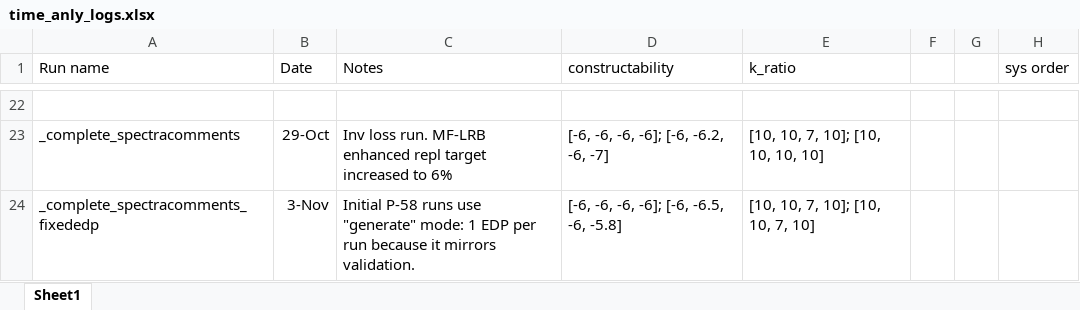
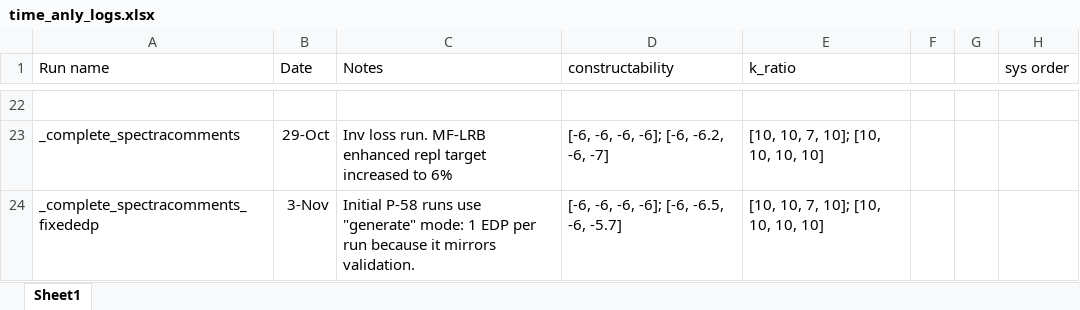
Before and after one commit to hgp297/isol-sys-database, an Excel workbook: src/inputs/time_anly_logs.xlsx, sheet Sheet1, drawn as a sheet; only a part is shown, gaps mark what is left out; values as stored, in another font and other column widths than the file's, no borders; the diff names each change by its address in the sheet, - before the commit and + after, or states it on an @@ line.

```diff
--- a/src/inputs/time_anly_logs.xlsx (sheet Sheet1)
+++ b/src/inputs/time_anly_logs.xlsx (sheet Sheet1)
-D24 (constructability): [-6, -6, -6, -6]; [-6, -6.5, -6, -5.8]
+D24 (constructability): [-6, -6, -6, -6]; [-6, -6.5, -6, -5.7]
-E24 (k_ratio): [10, 10, 7, 10]; [10, 10, 7, 10]
+E24 (k_ratio): [10, 10, 7, 10]; [10, 10, 10, 10]
```
Also changed, not shown: 1 other file.
